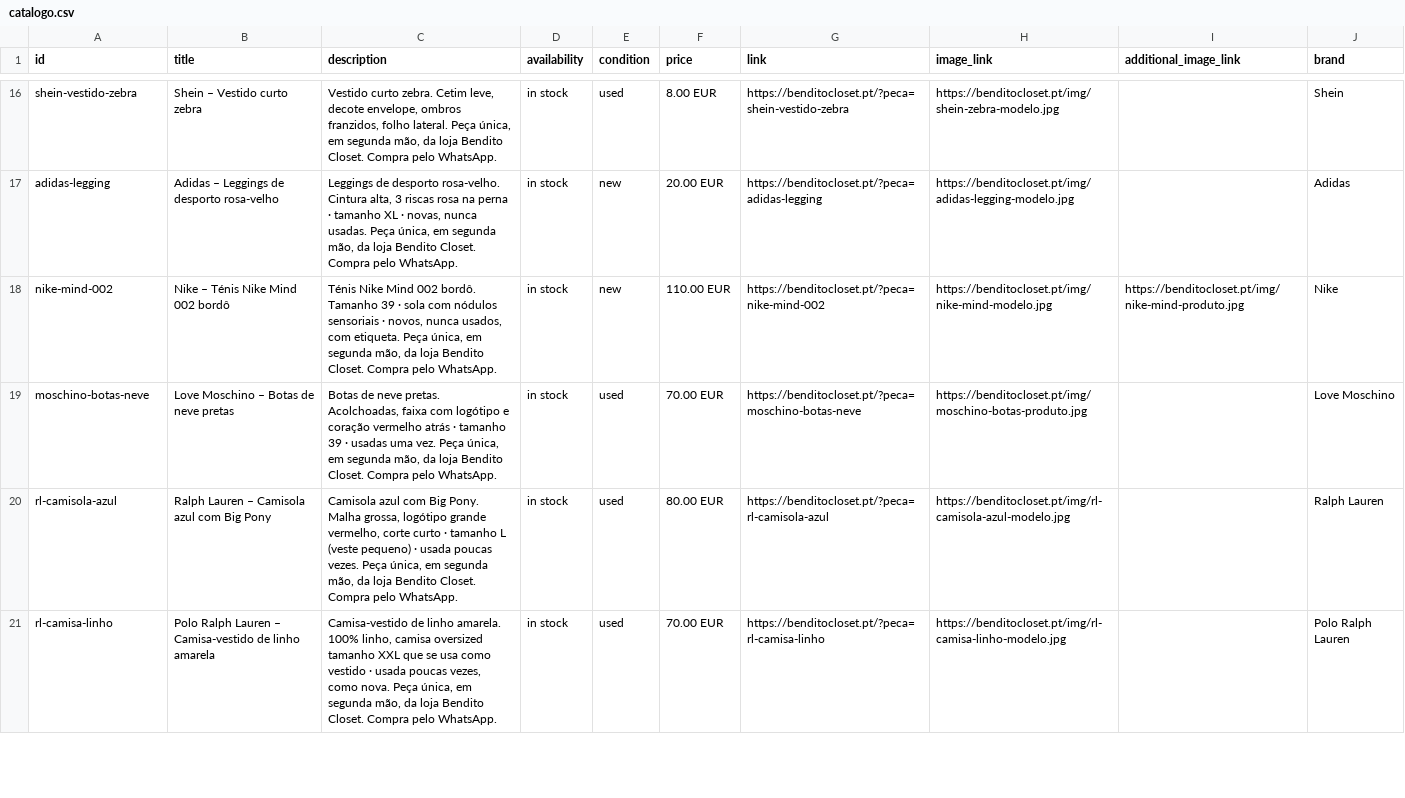
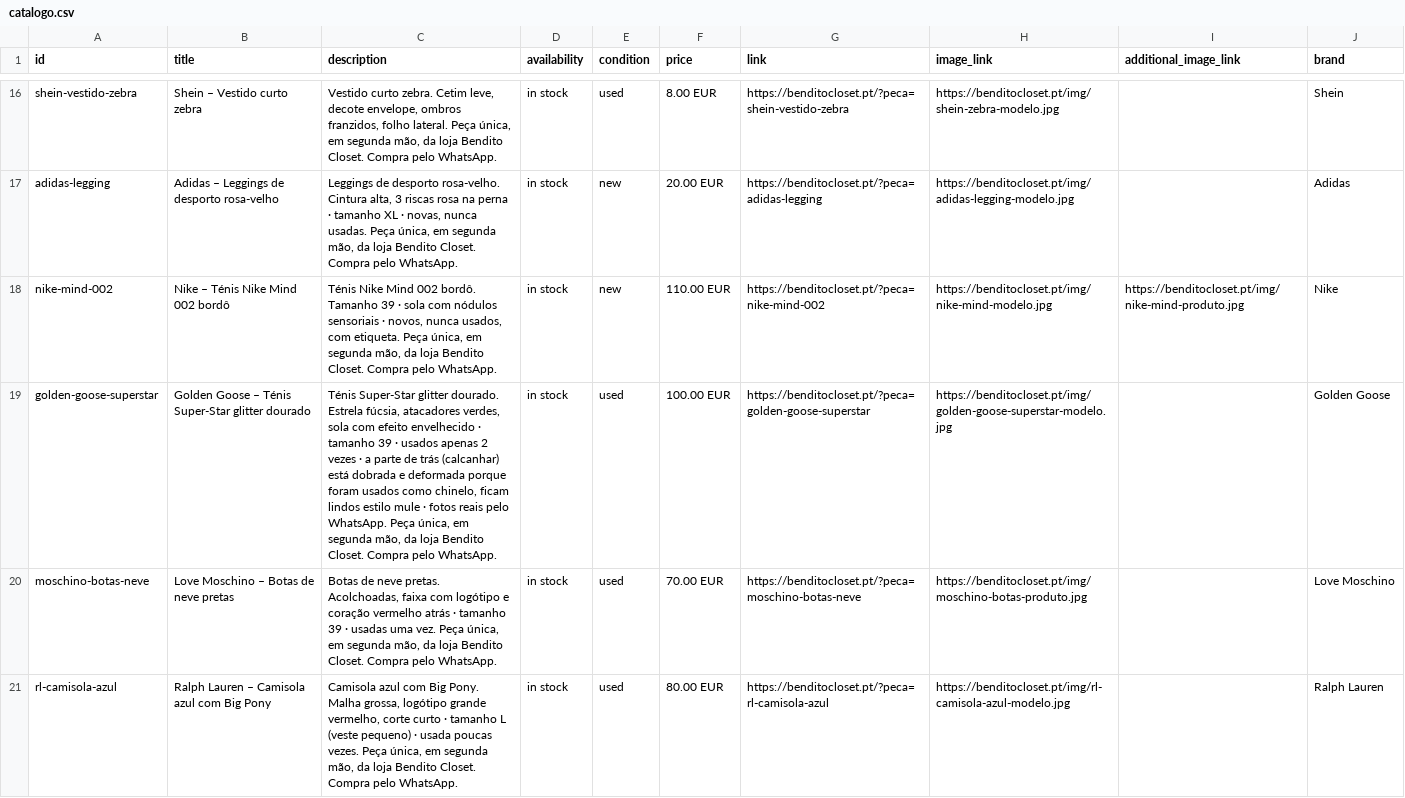
Before and after one commit to benditocloset/benditocloset.github.io, a CSV file: catalogo.csv, drawn as a sheet; only a part is shown, gaps mark what is left out; the shorter side is filled out with more unchanged rows; the diff names each change by its address in the sheet, - before the commit and + after, or states it on an @@ line.

```diff
--- a/catalogo.csv
+++ b/catalogo.csv
+row 19: golden-goose-superstar | Golden Goose – Ténis Super-Star glitter dourado | Ténis Super-Star glitter dourado. Estrela fúcsia, atacadores verdes, sola com efeito envelhecido · tamanho 39 · usados apenas 2 vezes · a parte de trás (calcanhar) está dobrada e deformada porque foram usados como chinelo, ficam lindos estilo mule · fotos reais pelo WhatsApp. Peça única, em segunda mão, da loja Bendito Closet. Compra pelo WhatsApp. | in stock | used | 100.00 EUR | https://benditocloset.pt/?peca=golden-goose-superstar | https://benditocloset.pt/img/golden-goose-superstar-modelo.jpg |  | Golden Goose
```
Also changed, not shown: 2 other files.
